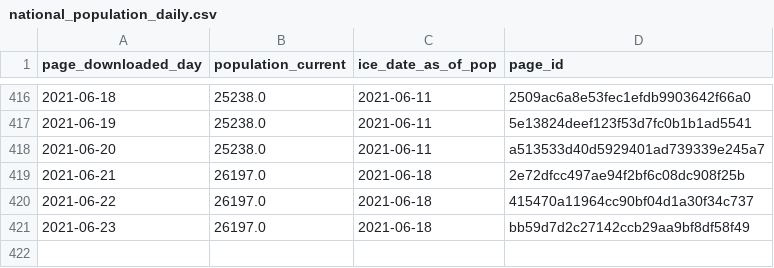
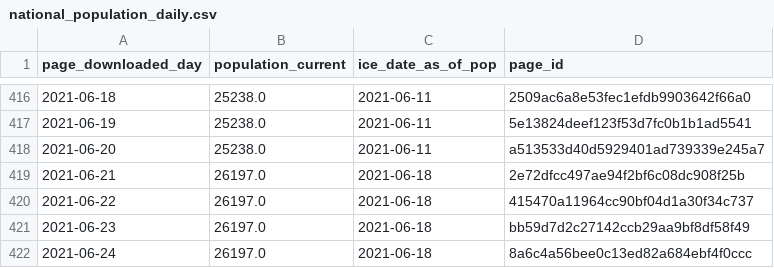
Before and after one commit to vera-institute/ice-detention-covid, a CSV file: data_daily/national_population_daily.csv, drawn as a sheet; only a part is shown, gaps mark what is left out; the diff names each change by its address in the sheet, - before the commit and + after, or states it on an @@ line.

```diff
--- a/data_daily/national_population_daily.csv
+++ b/data_daily/national_population_daily.csv
+row 422: 2021-06-24 | 26197.0 | 2021-06-18 | 8a6c4a56bee0c13ed82a684ebf4f0ccc
```
Also changed, not shown: data_daily/national_cases_daily.csv, data_daily/national_tests_daily.csv, 7 other files.
